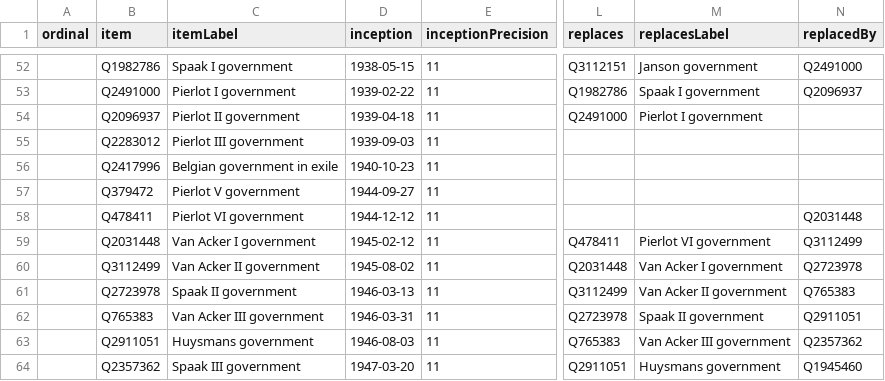
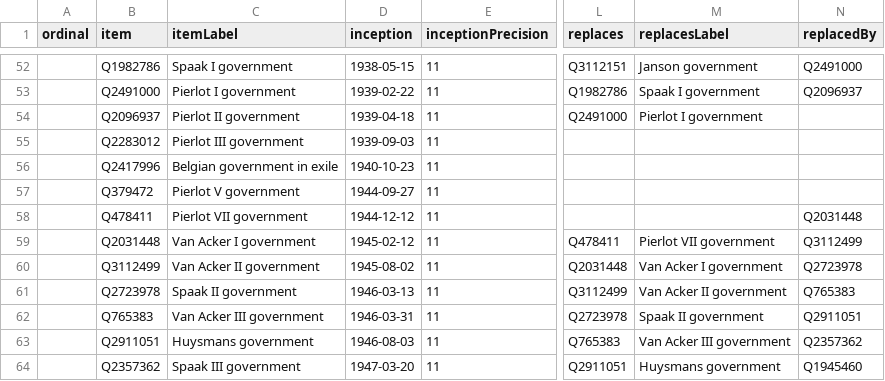
Before and after one commit to every-politician-scrapers/belgium-cabinet, a CSV file: wikidata/results/all-cabinets.csv, drawn as a sheet; only a part is shown, gaps mark what is left out; the diff names each change by its address in the sheet, - before the commit and + after, or states it on an @@ line.

```diff
--- a/wikidata/results/all-cabinets.csv
+++ b/wikidata/results/all-cabinets.csv
-C58 (itemLabel): Pierlot VI government
+C58 (itemLabel): Pierlot VII government
-M59 (replacesLabel): Pierlot VI government
+M59 (replacesLabel): Pierlot VII government
```
Also changed, not shown: wikidata/results/current-cabinet.csv.
